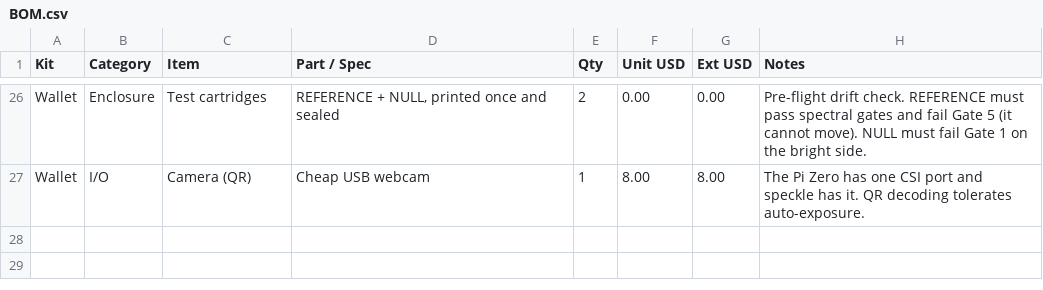
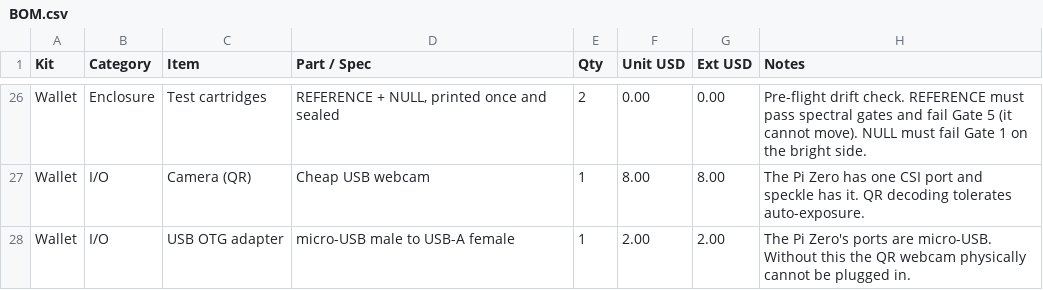
Before and after one commit to z0r0z/cell, a CSV file: BOM.csv, drawn as a sheet; only a part is shown, gaps mark what is left out.

```diff
--- a/BOM.csv
+++ b/BOM.csv
@@ -27 +27,2 @@ Wallet,Enclosure,Test cartridges,"REFERENCE + NULL, printed once and sealed",2,0
 Wallet,I/O,Camera (QR),Cheap USB webcam,1,8.00,8.00,The Pi Zero has one CSI port and speckle has it. QR decoding tolerates auto-exposure.
+Wallet,I/O,USB OTG adapter,micro-USB male to USB-A female,1,2.00,2.00,The Pi Zero's ports are micro-USB. Without this the QR webcam physically cannot be plugged in.
```
Also changed, not shown: 5 other files.
